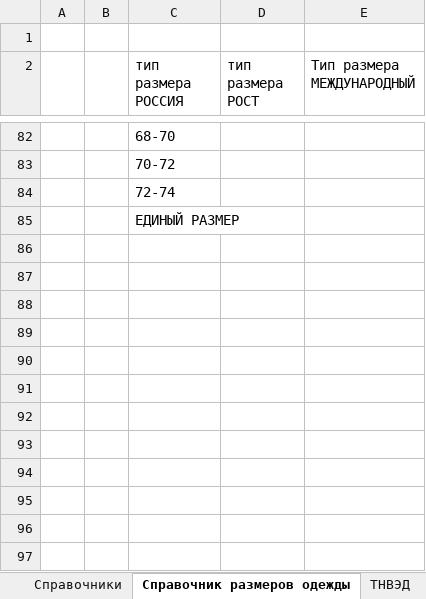
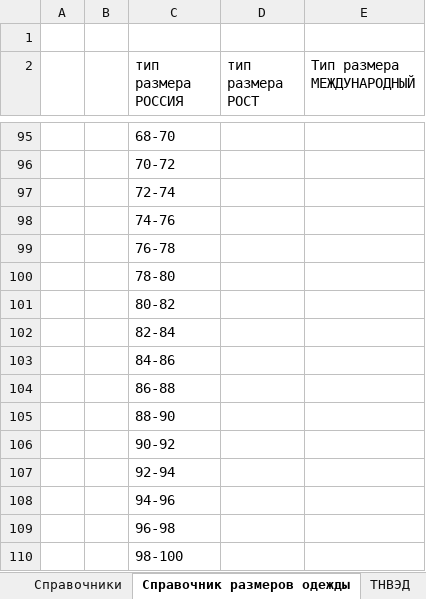
Before and after one commit to pychik/Markineris2.0.r, an Excel workbook: app/download_dir/одежда_по каждому размеру.xlsx, sheet Справочник размеров одежды, drawn as a sheet; only a part is shown, gaps mark what is left out; values as stored, in another font and other column widths than the file's, no borders; addresses are those after the commit; the diff covers the shown part only; the diff names each change by its address in the sheet, - before the commit and + after, or states it on an @@ line.

```diff
--- a/app/download_dir/одежда_по каждому размеру.xlsx (sheet Справочник размеров одежды)
+++ b/app/download_dir/одежда_по каждому размеру.xlsx (sheet Справочник размеров одежды)
-C98 (тип размера РОССИЯ): ЕДИНЫЙ РАЗМЕР
+C98 (тип размера РОССИЯ): 74-76
+row 99:  |  | 76-78
+row 100:  |  | 78-80
+row 101:  |  | 80-82
+row 102:  |  | 82-84
+row 103:  |  | 84-86
+row 104:  |  | 86-88
+row 105:  |  | 88-90
+row 106:  |  | 90-92
+row 107:  |  | 92-94
+row 108:  |  | 94-96
+row 109:  |  | 96-98
+row 110:  |  | 98-100
```
Also changed, not shown: 13 added rows, 3 edited cells and cell formats elsewhere in this sheet, sheet Справочники, 4 other files.
